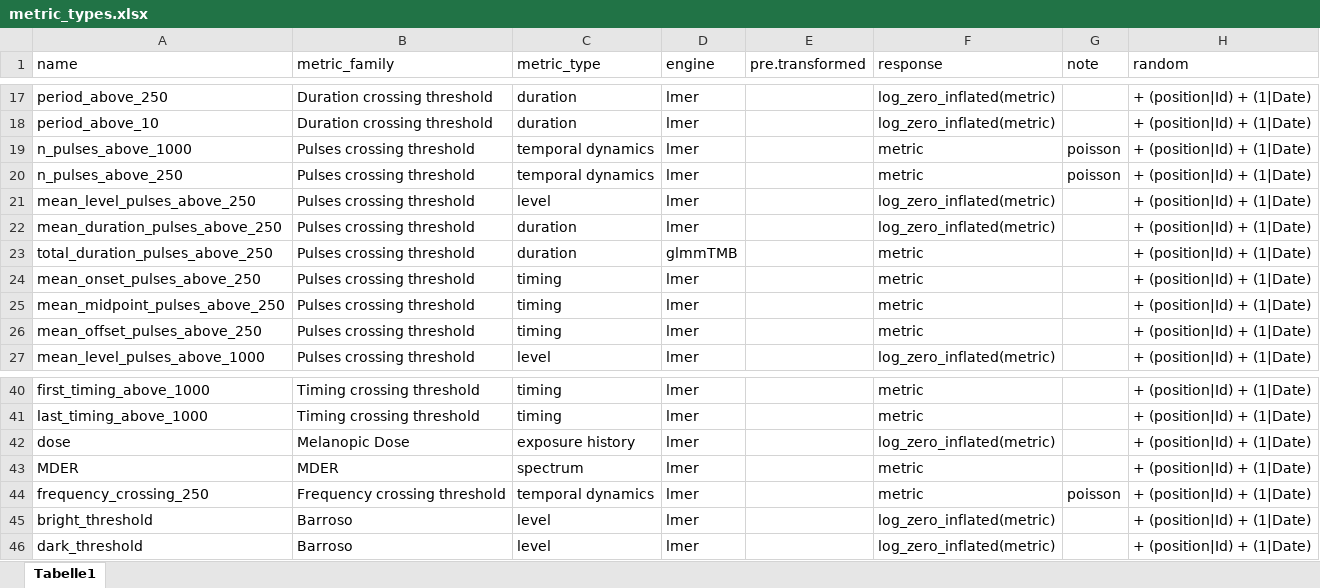
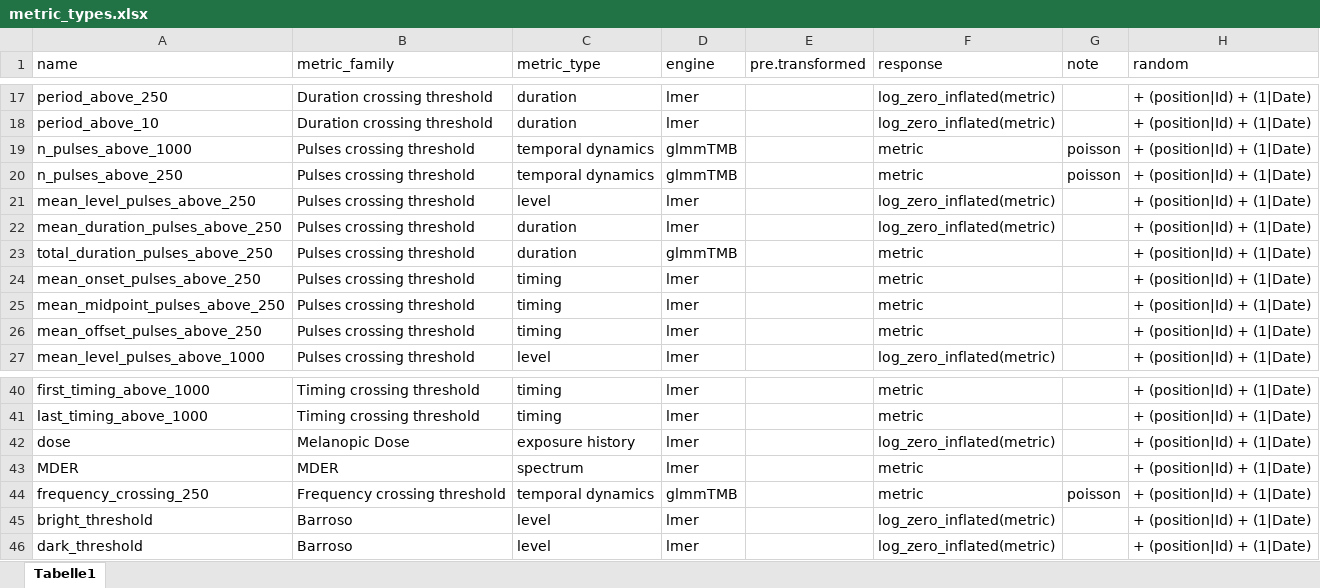
Before and after one commit to tscnlab/ZaunerDeVriesEtAl_bioRxiv_2026, an Excel workbook: data/metric_types.xlsx, sheet Tabelle1, drawn as a sheet; only a part is shown, gaps mark what is left out; values as stored, in another font and other column widths than the file's, no borders; charts and pictures not drawn; the diff names each change by its address in the sheet, - before the commit and + after, or states it on an @@ line.

```diff
--- a/data/metric_types.xlsx (sheet Tabelle1)
+++ b/data/metric_types.xlsx (sheet Tabelle1)
-D19:D20 (engine): lmer
+D19:D20 (engine): glmmTMB
-D44 (engine): lmer
+D44 (engine): glmmTMB
```
Also changed, not shown: charts or pictures, 8 other files.
